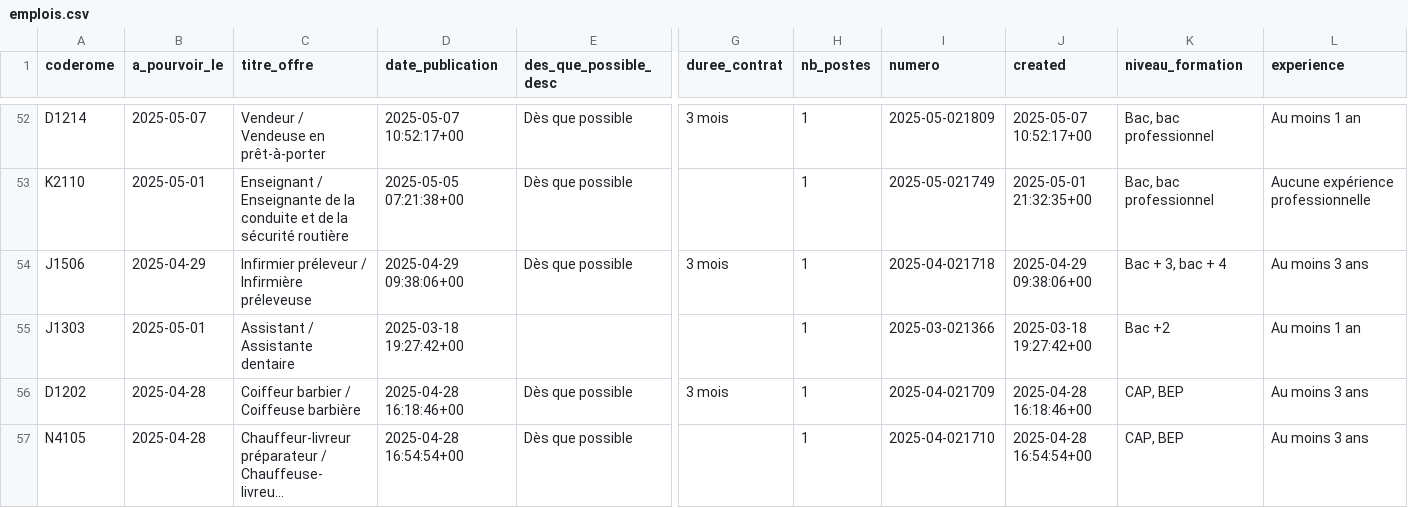
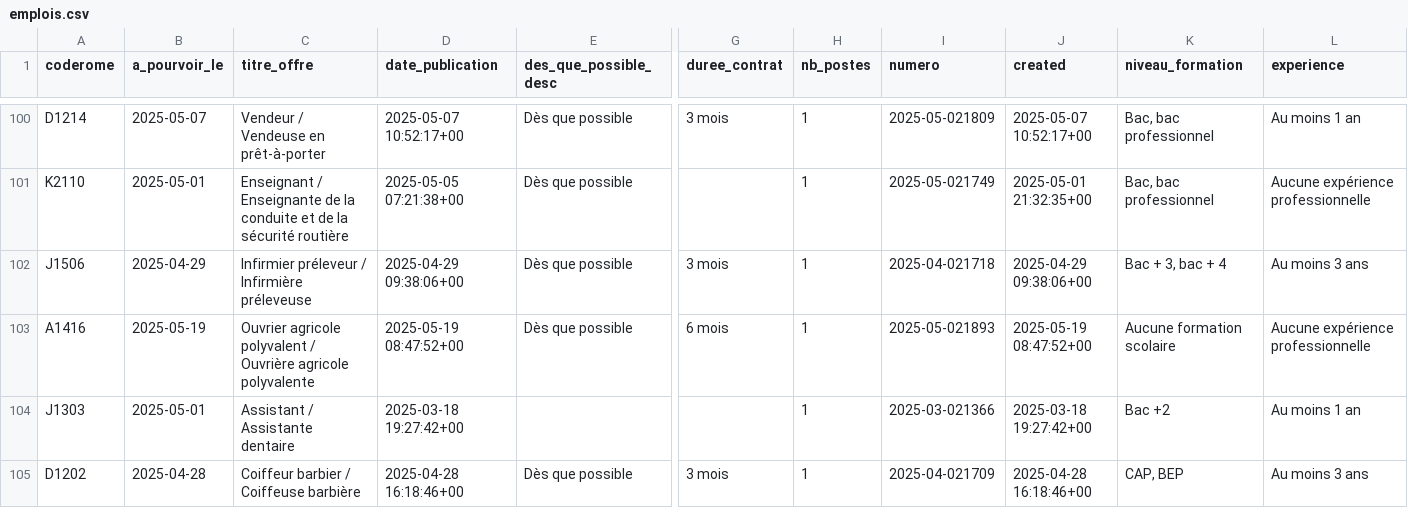
Before and after one commit to adriens/odata-offres-emploi-drhfpnc, a CSV file: data/emplois.csv, drawn as a sheet; only a part is shown, gaps mark what is left out; the shorter side is filled out with more unchanged rows; long unchanged cells end in …; rows hold the shown columns only; the diff covers the shown part only; the diff names each change by its address in the sheet, - before the commit and + after, or states it on an @@ line.

Commit message:
Ajout ou mise à jour de data/emplois.csv

```diff
--- a/data/emplois.csv
+++ b/data/emplois.csv
+row 103: A1416 | 2025-05-19 | Ouvrier agricole polyvalent / Ouvrière agricole polyvalente | 2025-05-19 08:47:52+00 | Dès que possible | 6 mois | 1 | 2025-05-021893 | 2025-05-19 08:47:52+00 | Aucune formation scolaire | Aucune expérience professionnelle
```
Also changed, not shown: 1 added row and 47 moved rows elsewhere in this file.
